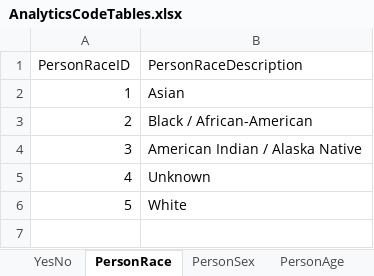
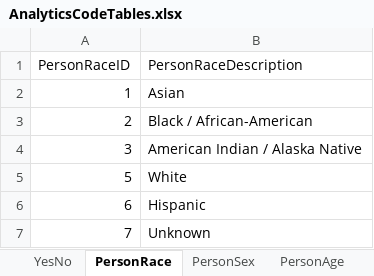
Before and after one commit to ojbc/analytics, an Excel workbook: booking-jail/r-load/AnalyticsCodeTables.xlsx, sheet PersonRace, drawn as a sheet; values as stored, in another font and other column widths than the file's, no borders; removed rows and columns are numbered as before the commit, all else as after; the diff names each change by its address in the sheet, - before the commit and + after, or states it on an @@ line.

Commit message:
Remove the Person sheet since we need to populate Person based on the demoBookingCount. Add more values to PersonRace, BondType and make the PersonAgeID the same values as AgeInYears.

```diff
--- a/booking-jail/r-load/AnalyticsCodeTables.xlsx (sheet PersonRace)
+++ b/booking-jail/r-load/AnalyticsCodeTables.xlsx (sheet PersonRace)
-row 5: 4 | Unknown
+row 6: 6 | Hispanic
+row 7: 7 | Unknown
```
Also changed, not shown: sheet PersonAge, sheet BondType, other sheet tabs.
